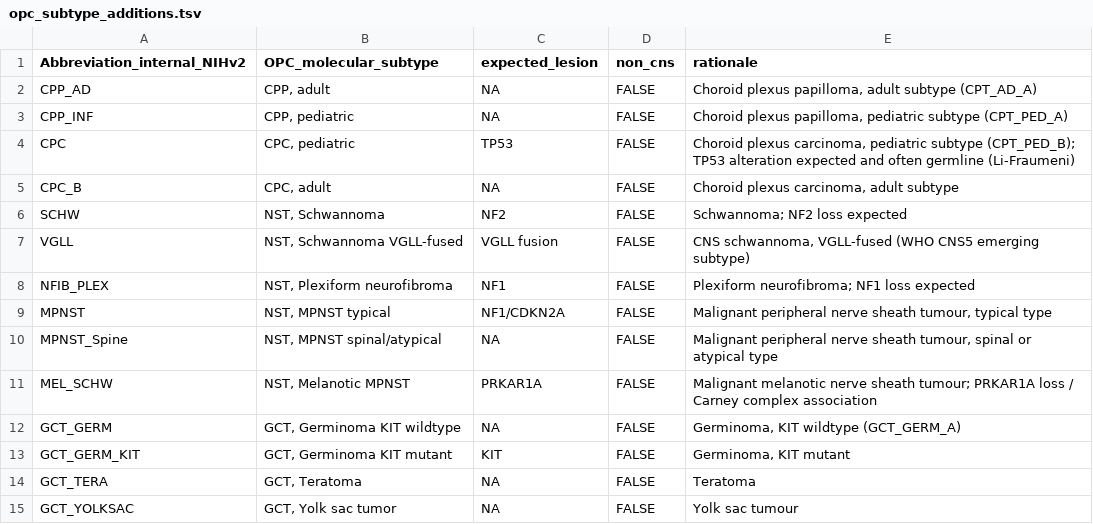
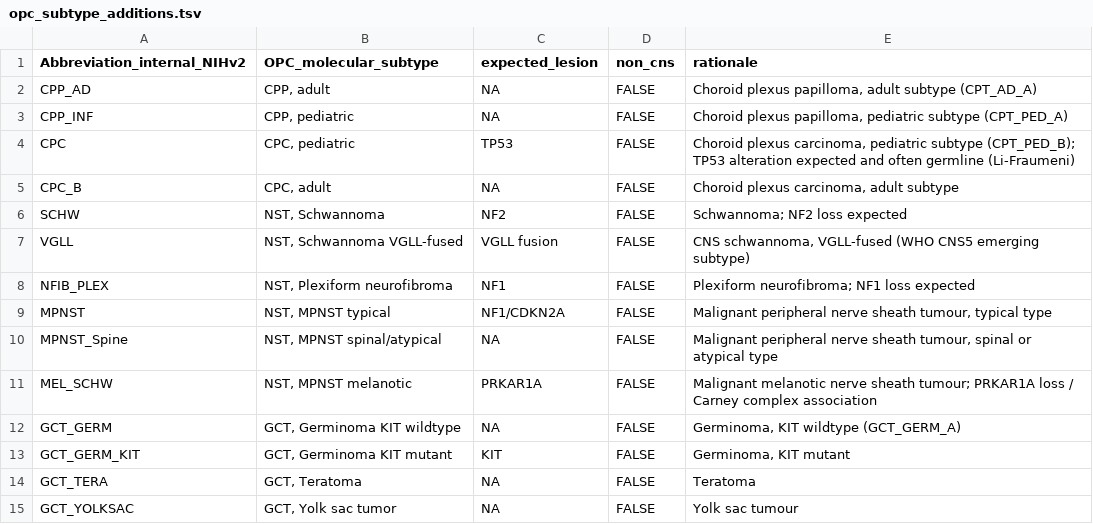
Before and after one commit to rokitalab/OpenPedCan-Project-CNH, a TSV file: analyses/molecular-subtyping-methylation/input/opc_subtype_additions.tsv, drawn as a sheet; only a part is shown.

```diff
--- a/analyses/molecular-subtyping-methylation/input/opc_subtype_additions.tsv
+++ b/analyses/molecular-subtyping-methylation/input/opc_subtype_additions.tsv
@@ -10,3 +10,3 @@ MPNST	NST, MPNST typical	NF1/CDKN2A	FALSE	Malignant peripheral nerve sheath tumo
 MPNST_Spine	NST, MPNST spinal/atypical	NA	FALSE	Malignant peripheral nerve sheath tumour, spinal or atypical type
-MEL_SCHW	NST, Melanotic MPNST	PRKAR1A	FALSE	Malignant melanotic nerve sheath tumour; PRKAR1A loss / Carney complex association
+MEL_SCHW	NST, MPNST melanotic	PRKAR1A	FALSE	Malignant melanotic nerve sheath tumour; PRKAR1A loss / Carney complex association
 GCT_GERM	GCT, Germinoma KIT wildtype	NA	FALSE	Germinoma, KIT wildtype (GCT_GERM_A)
```
